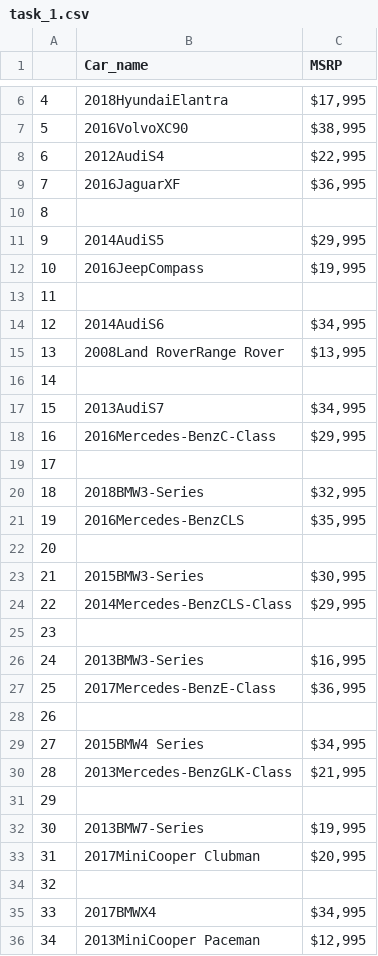
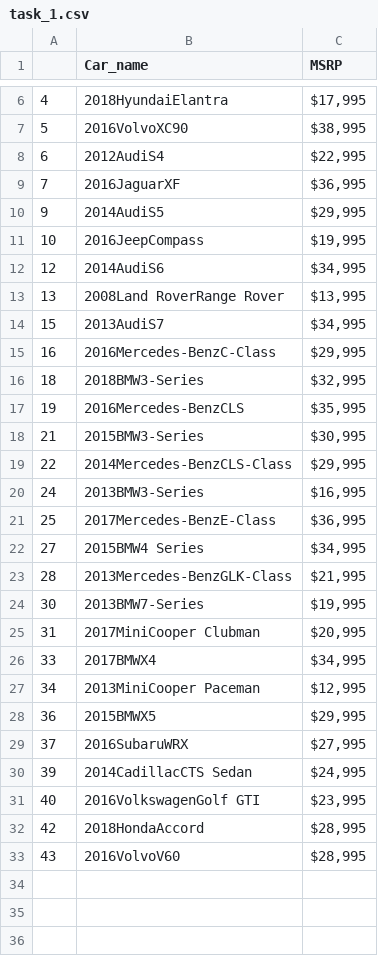
Before and after one commit to sasikala07/Assessment_Scrapingtest, a CSV file: Task1/task_1.csv, drawn as a sheet; only a part is shown, gaps mark what is left out; the shorter side is filled out with more unchanged rows; the diff covers the shown part only; the diff names each change by its address in the sheet, - before the commit and + after, or states it on an @@ line.

```diff
--- a/Task1/task_1.csv
+++ b/Task1/task_1.csv
-row 10: 8
-row 13: 11
-row 16: 14
-row 19: 17
-row 22: 20
-row 25: 23
-row 28: 26
-row 31: 29
-row 34: 32
```
Also changed, not shown: 4 removed rows elsewhere in this file, 1 other file.
